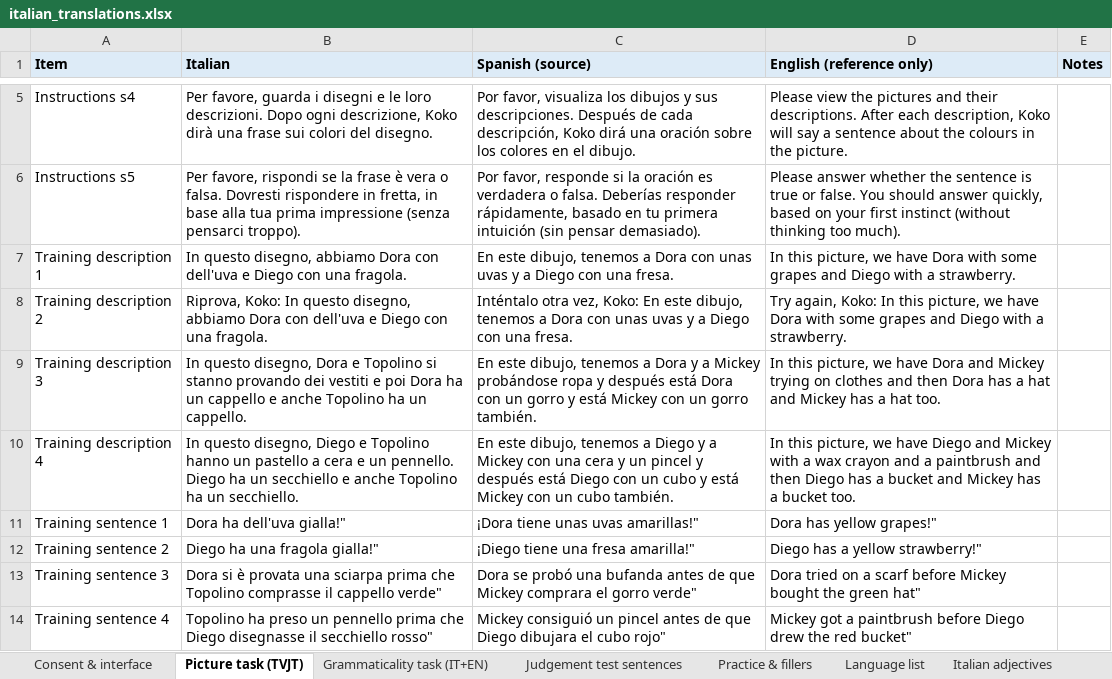
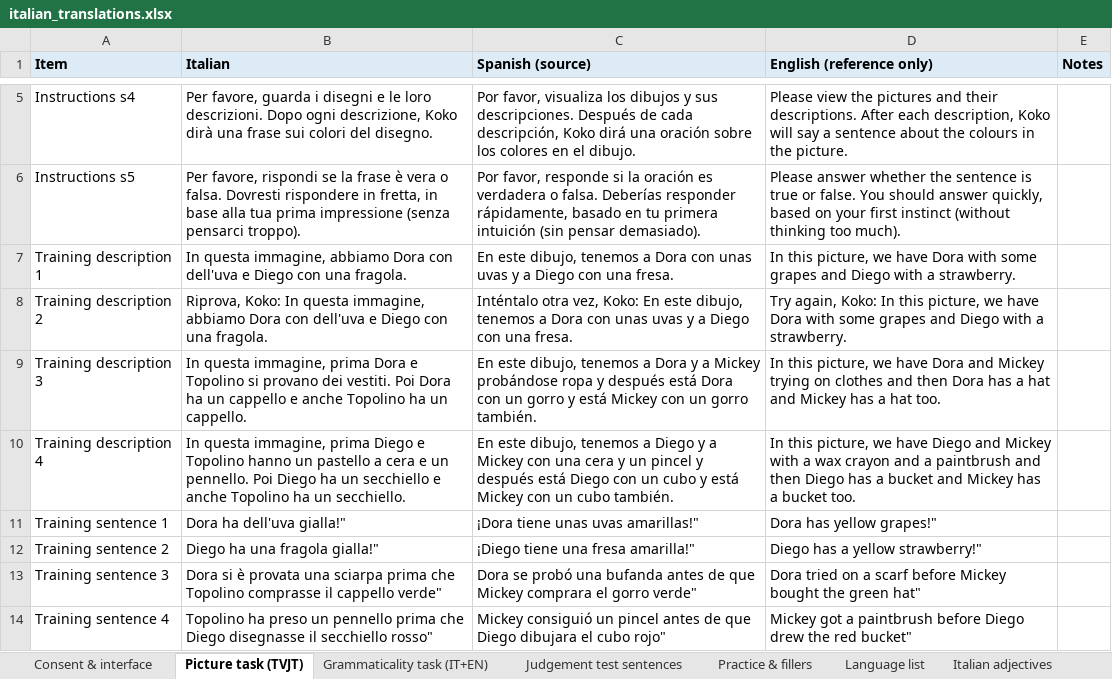
Before and after one commit to jjgerard/judgment-tasks, an Excel workbook: tvjt-ajt-italian/italian_translations.xlsx, sheet Picture task (TVJT), drawn as a sheet; only a part is shown, gaps mark what is left out; values as stored, in another font and other column widths than the file's, no borders; the diff names each change by its address in the sheet, - before the commit and + after, or states it on an @@ line.

```diff
--- a/tvjt-ajt-italian/italian_translations.xlsx (sheet Picture task (TVJT))
+++ b/tvjt-ajt-italian/italian_translations.xlsx (sheet Picture task (TVJT))
-B7 (Italian): In questo disegno, abbiamo Dora…
+B7 (Italian): In questa immagine, abbiamo Dora…
-B8 (Italian): …Koko: In questo disegno, abbiamo Dora…
+B8 (Italian): …Koko: In questa immagine, abbiamo Dora…
-B9 (Italian): In questo disegno, Dora e Topolino si stanno provando dei vestiti e poi Dora ha…
+B9 (Italian): In questa immagine, prima Dora e Topolino si provano dei vestiti. Poi Dora ha…
-B10 (Italian): In questo disegno, Diego e Topolino hanno un pastello a cera e un pennello. Diego ha…
+B10 (Italian): In questa immagine, prima Diego e Topolino hanno un pastello a cera e un pennello. Poi Diego ha…
```
Also changed, not shown: 3 other files.
